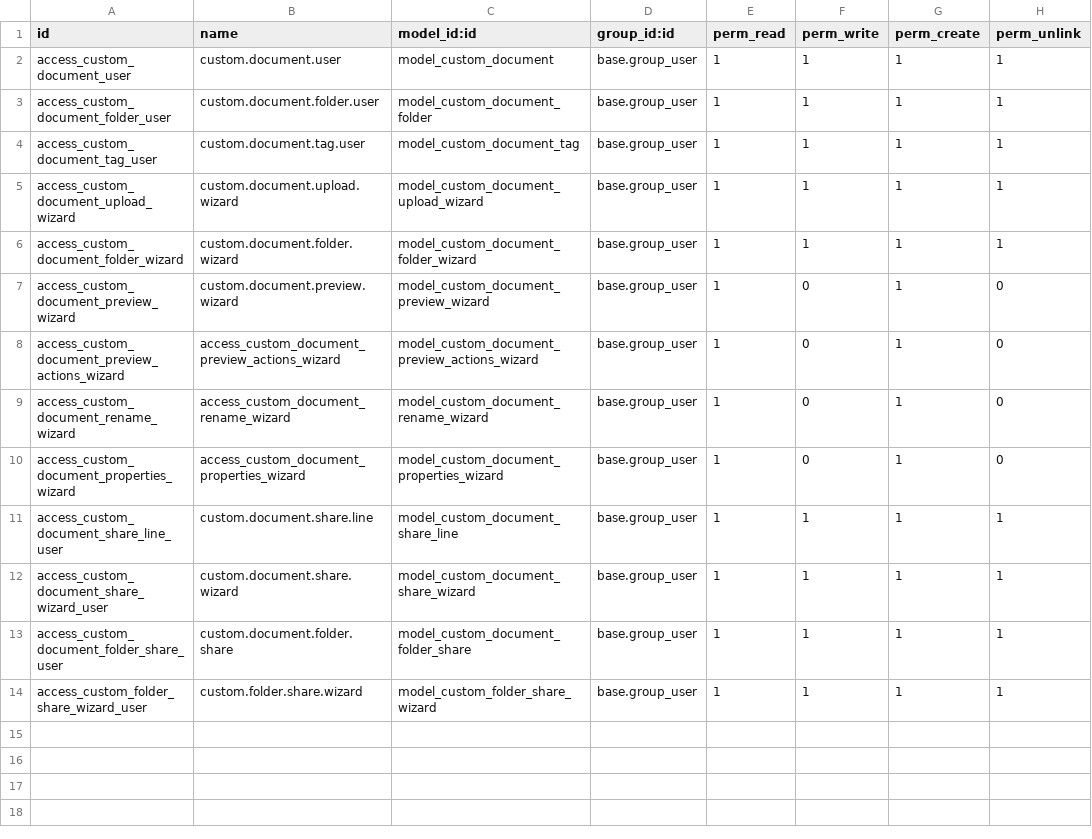
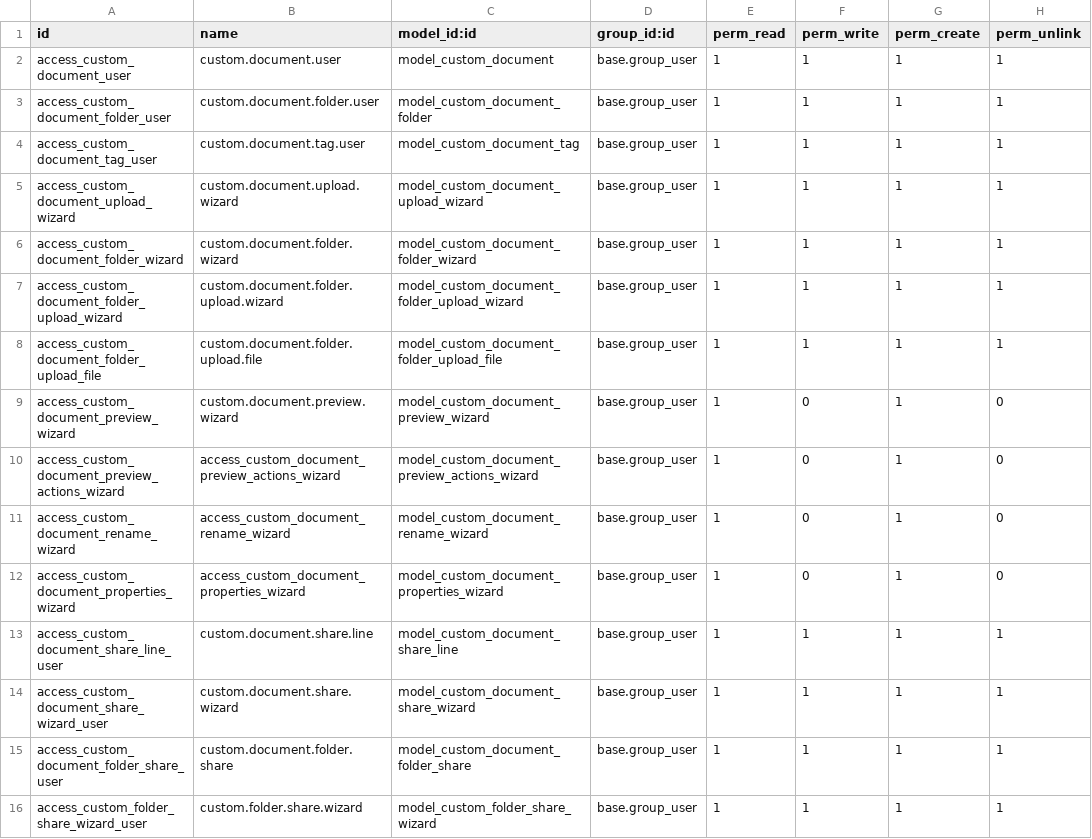
Before and after one commit to MutheuMC/Custom-modules, a CSV file: custom_doc 2/custom_documents/security/ir.model.access.csv, drawn as a sheet.

```diff
--- a/custom_doc 2/custom_documents/security/ir.model.access.csv
+++ b/custom_doc 2/custom_documents/security/ir.model.access.csv
@@ -6,2 +6,4 @@ access_custom_document_upload_wizard,custom.document.upload.wizard,model_custom_
 access_custom_document_folder_wizard,custom.document.folder.wizard,model_custom_document_folder_wizard,base.group_user,1,1,1,1
+access_custom_document_folder_upload_wizard,custom.document.folder.upload.wizard,model_custom_document_folder_upload_wizard,base.group_user,1,1,1,1
+access_custom_document_folder_upload_file,custom.document.folder.upload.file,model_custom_document_folder_upload_file,base.group_user,1,1,1,1
 access_custom_document_preview_wizard,custom.document.preview.wizard,model_custom_document_preview_wizard,base.group_user,1,0,1,0
```
Also changed, not shown: 13 other files.
